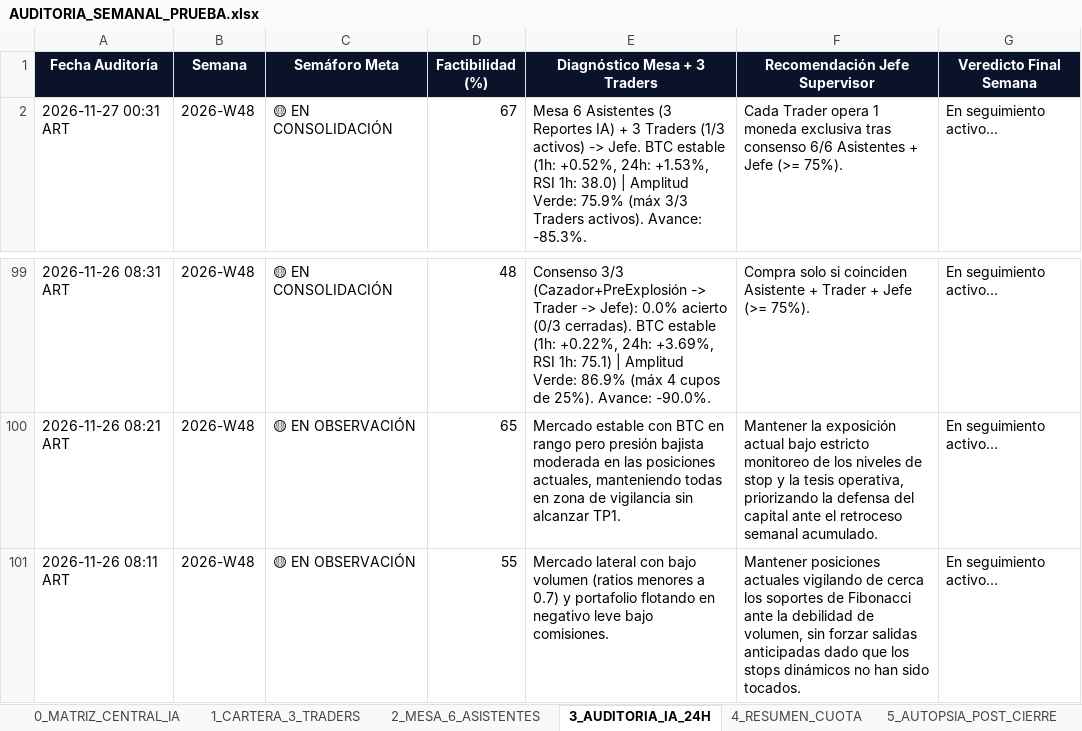
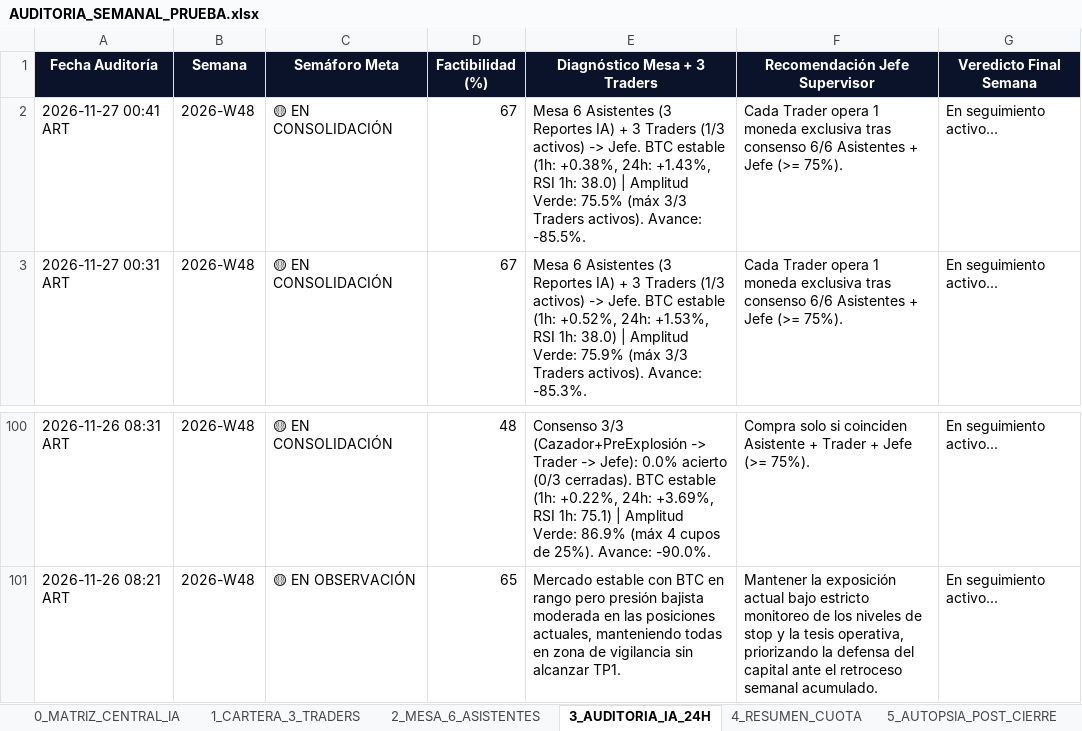
Before and after one commit to kjanoto-coder/panel-cripto, an Excel workbook: AUDITORIA_SEMANAL_PRUEBA.xlsx, sheet 3_AUDITORIA_IA_24H, drawn as a sheet; only a part is shown, gaps mark what is left out; values as stored, in another font and other column widths than the file's, no borders; removed rows and columns are numbered as before the commit, all else as after; the diff names each change by its address in the sheet, - before the commit and + after, or states it on an @@ line.

```diff
--- a/AUDITORIA_SEMANAL_PRUEBA.xlsx (sheet 3_AUDITORIA_IA_24H)
+++ b/AUDITORIA_SEMANAL_PRUEBA.xlsx (sheet 3_AUDITORIA_IA_24H)
+row 2: 2026-11-27 00:41 ART | 2026-W48 | 🟡 EN CONSOLIDACIÓN | 67 | Mesa 6 Asistentes (3 Reportes IA) + 3 Traders (1/3 activos) -> Jefe. BTC estable (1h: +0.38%, 24h: +1.43%, RSI 1h: 38.0) | Amplitud Verde: 75.5% (máx 3/3 Traders activos). Avance: -85.5%. | Cada Trader opera 1 moneda exclusiva tras consenso 6/6 Asistentes + Jefe (>= 75%). | En seguimiento activo...
-row 101: 2026-11-26 08:11 ART | 2026-W48 | 🟡 EN OBSERVACIÓN | 55 | Mercado lateral con bajo volumen (ratios menores a 0.7) y portafolio flotando en negativo leve bajo comisiones. | Mantener posiciones actuales vigilando de cerca los soportes de Fibonacci ante la debilidad de volumen, sin forzar salidas anticipadas dado que los stops dinámicos no han sido tocados. | En seguimiento activo...
```
Also changed, not shown: sheet 0_MATRIZ_CENTRAL_IA, sheet 2_MESA_6_ASISTENTES, sheet 1_CARTERA_3_TRADERS, sheet 4_RESUMEN_CUOTA, sheet 6_EVOLUCION_CEREBRO_IA, MATRIZ_CENTRAL_ECOSISTEMA.xlsx, 3 other files.
